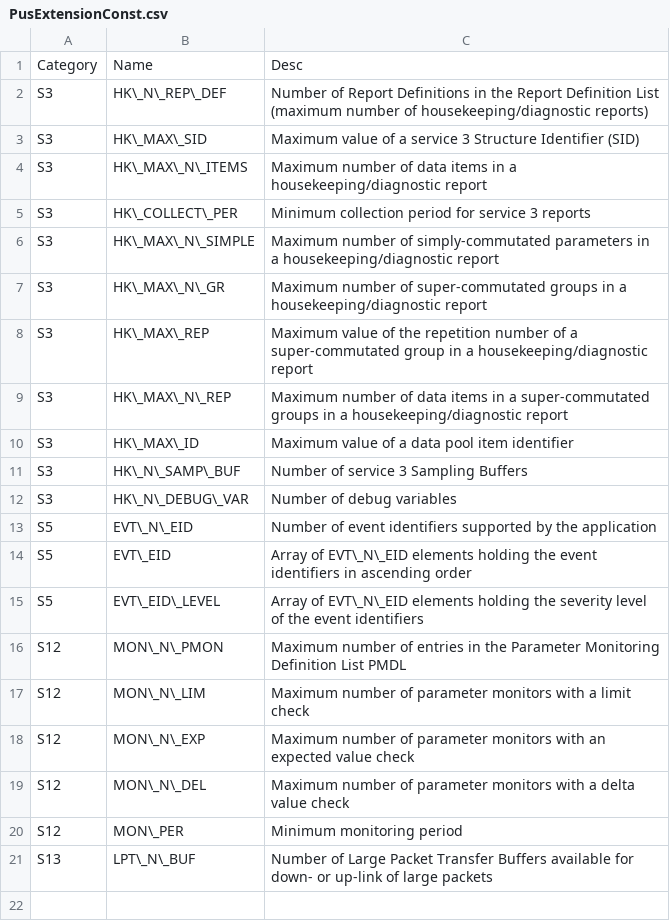
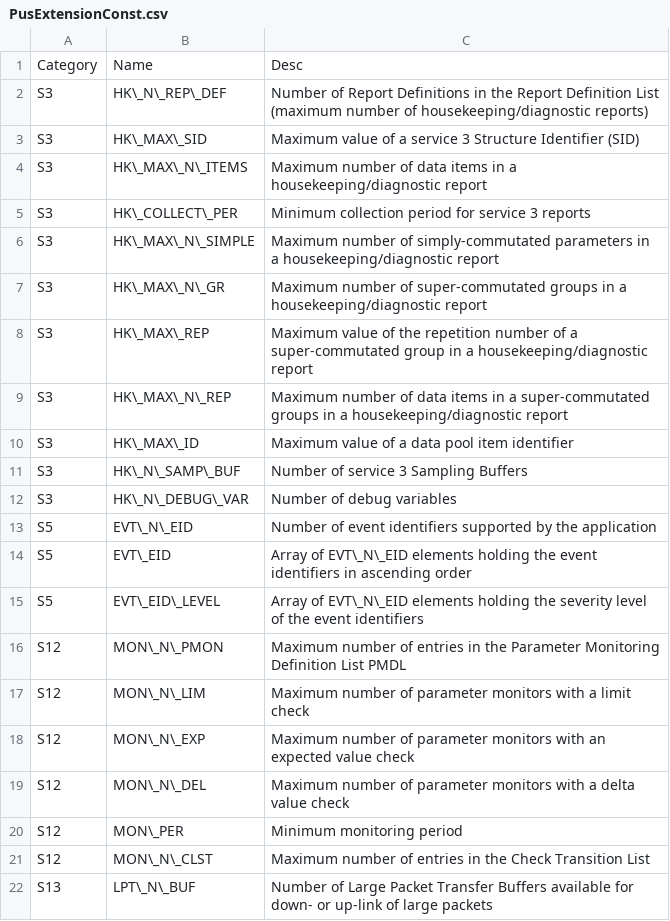
Before and after one commit to pnp-software/cordetfw, a CSV file: doc/pus/PusExtensionConst.csv, drawn as a sheet; the diff names each change by its address in the sheet, - before the commit and + after, or states it on an @@ line.

```diff
--- a/doc/pus/PusExtensionConst.csv
+++ b/doc/pus/PusExtensionConst.csv
+row 21: S12 | MON\_N\_CLST | Maximum number of entries in the Check Transition List
```
Also changed, not shown: doc/pus/PusExtensionEvt.csv, doc/pus/PusExtensionReq.csv, 5 other files.
